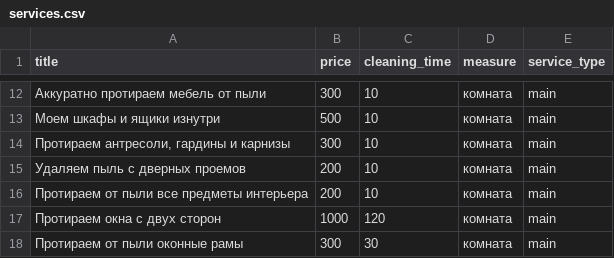
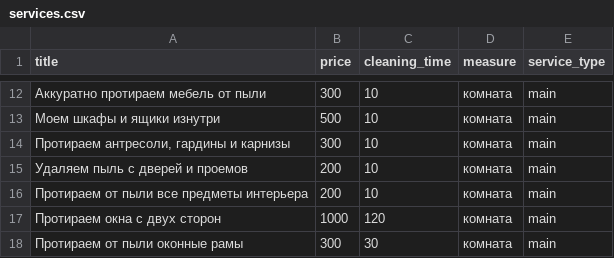
Before and after one commit to Clean-PRO/backend, a CSV file: backend/services/management/commands/csv_import/services/services.csv, drawn as a sheet; only a part is shown, gaps mark what is left out.

Commit message:
Update services

```diff
--- a/backend/services/management/commands/csv_import/services/services.csv
+++ b/backend/services/management/commands/csv_import/services/services.csv
@@ -14,3 +14,3 @@ title;price;cleaning_time;measure;service_type
 Протираем антресоли, гардины и карнизы;300;10;комната;main
-Удаляем пыль с дверных проемов;200;10;комната;main
+Удаляем пыль с дверей и проемов;200;10;комната;main
 Протираем от пыли все предметы интерьера;200;10;комната;main
```
Also changed, not shown: backend/services/management/commands/csv_import/cleaning_types/cleaning_types.csv.
